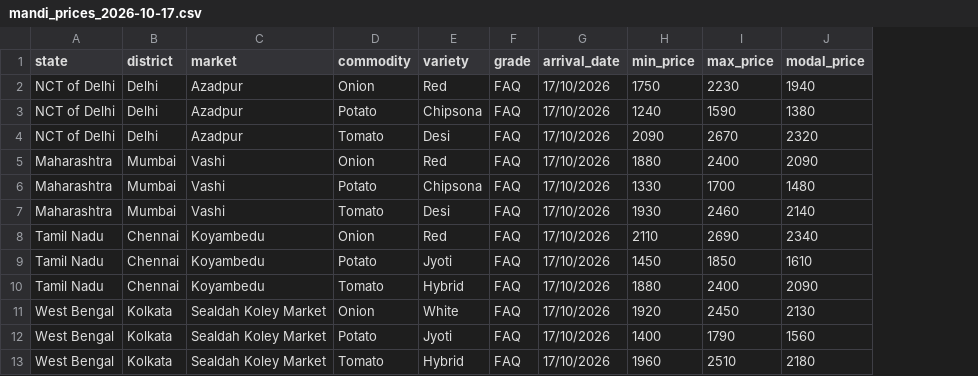
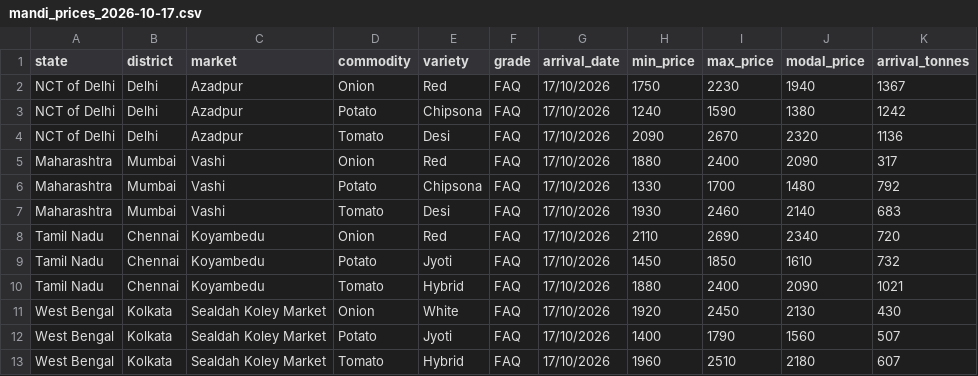
Before and after one commit to Siddharthpeeyush/mandilens, a CSV file: data/raw/mandi_prices_2026-10-17.csv, drawn as a sheet; only a part is shown; the diff names each change by its address in the sheet, - before the commit and + after, or states it on an @@ line.

Commit message:
Daily update — 2026-10-21: arrival-vs-price dynamics (Day 11) + arrival_tonnes schema

```diff
--- a/data/raw/mandi_prices_2026-10-17.csv
+++ b/data/raw/mandi_prices_2026-10-17.csv
+column K (arrival_tonnes), rows 2-13: 1367 | 1242 | 1136 | 317 | 792 | 683 | 720 | 732 | 1021 | 430 | 507 | 607
```
Also changed, not shown: data/raw/mandi_prices_2026-10-15.csv, data/raw/mandi_prices_2026-10-16.csv, 4 other files.
